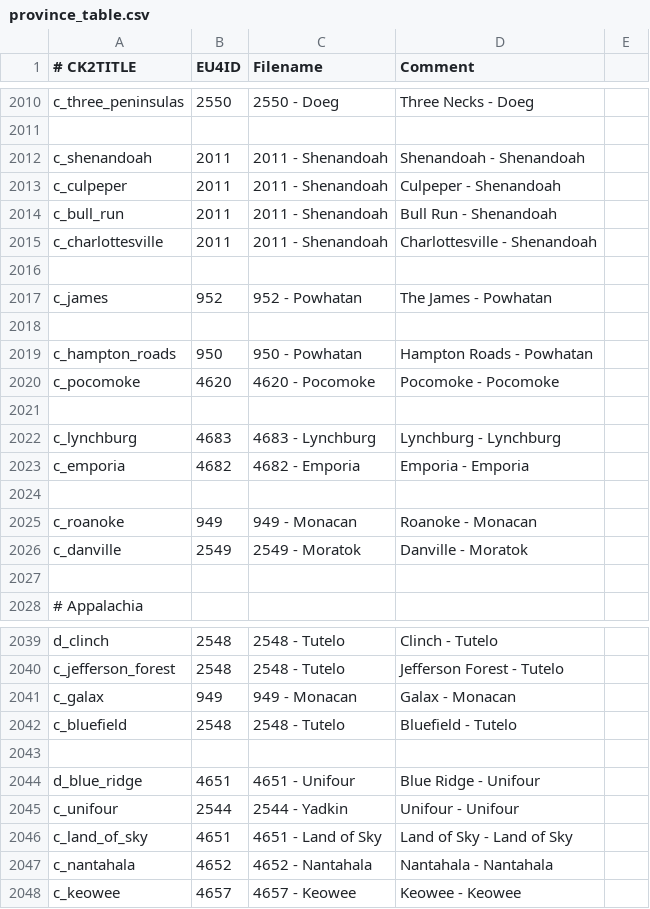
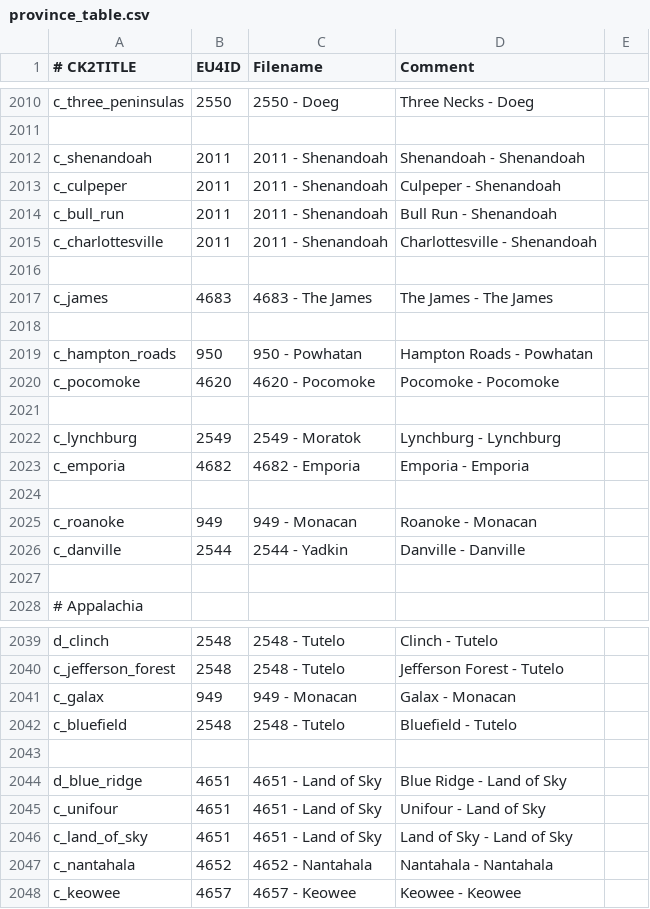
Before and after one commit to Dryhad/long-after-the-end, a CSV file: After the End - EU4 Converter/eu4_converter/province_table.csv, drawn as a sheet; only a part is shown, gaps mark what is left out.

```diff
--- a/After the End - EU4 Converter/eu4_converter/province_table.csv
+++ b/After the End - EU4 Converter/eu4_converter/province_table.csv
@@ -2016,3 +2016,3 @@ c_charlottesville;2011;2011 - Shenandoah;Charlottesville - Shenandoah
 
-c_james;952;952 - Powhatan;The James - Powhatan
+c_james;4683;4683 - The James;The James - The James
 
@@ -2021,3 +2021,3 @@ c_pocomoke;4620;4620 - Pocomoke;Pocomoke - Pocomoke
 
-c_lynchburg;4683;4683 - Lynchburg;Lynchburg - Lynchburg
+c_lynchburg;2549;2549 - Moratok;Lynchburg - Lynchburg
 c_emporia;4682;4682 - Emporia;Emporia - Emporia
@@ -2025,3 +2025,3 @@ c_emporia;4682;4682 - Emporia;Emporia - Emporia
 c_roanoke;949;949 - Monacan;Roanoke - Monacan
-c_danville;2549;2549 - Moratok;Danville - Moratok
+c_danville;2544;2544 - Yadkin;Danville - Danville
 
@@ -2043,4 +2043,4 @@ c_bluefield;2548;2548 - Tutelo;Bluefield - Tutelo
 
-d_blue_ridge;4651;4651 - Unifour;Blue Ridge - Unifour
-c_unifour;2544;2544 - Yadkin;Unifour - Unifour
+d_blue_ridge;4651;4651 - Land of Sky;Blue Ridge - Land of Sky
+c_unifour;4651;4651 - Land of Sky;Unifour - Land of Sky
 c_land_of_sky;4651;4651 - Land of Sky;Land of Sky - Land of Sky
```
Also changed, not shown: After the End - EU4 Converter/eu4_converter/copy/map/definition.csv, 5 other files.
